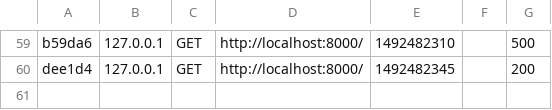
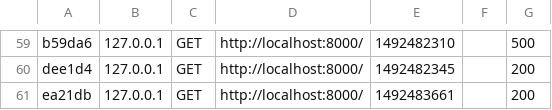
Before and after one commit to durangol/mauro9653, a CSV file: var/cache/dev/profiler/index.csv, drawn as a sheet; only a part is shown, gaps mark what is left out; the diff names each change by its address in the sheet, - before the commit and + after, or states it on an @@ line.

Commit message:
put in data to display

```diff
--- a/var/cache/dev/profiler/index.csv
+++ b/var/cache/dev/profiler/index.csv
+row 61: ea21db | 127.0.0.1 | GET | http://localhost:8000/ | 1492483661 |  | 200
```
Also changed, not shown: 2 other files.
